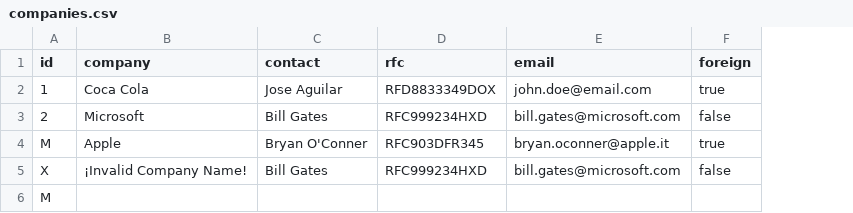
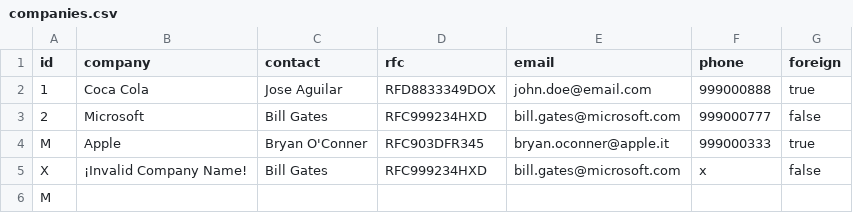
Before and after one commit to andrei-romila-bykon/csv-validator, a CSV file: src/main/resources/companies.csv, drawn as a sheet; the diff names each change by its address in the sheet, - before the commit and + after, or states it on an @@ line.

Commit message:
Empty validators for contact, email, phone number, rfc and foreign fields.

```diff
--- a/src/main/resources/companies.csv
+++ b/src/main/resources/companies.csv
+column F (phone), rows 2-5: 999000888 | 999000777 | 999000333 | x
```
Also changed, not shown: 9 other files.
